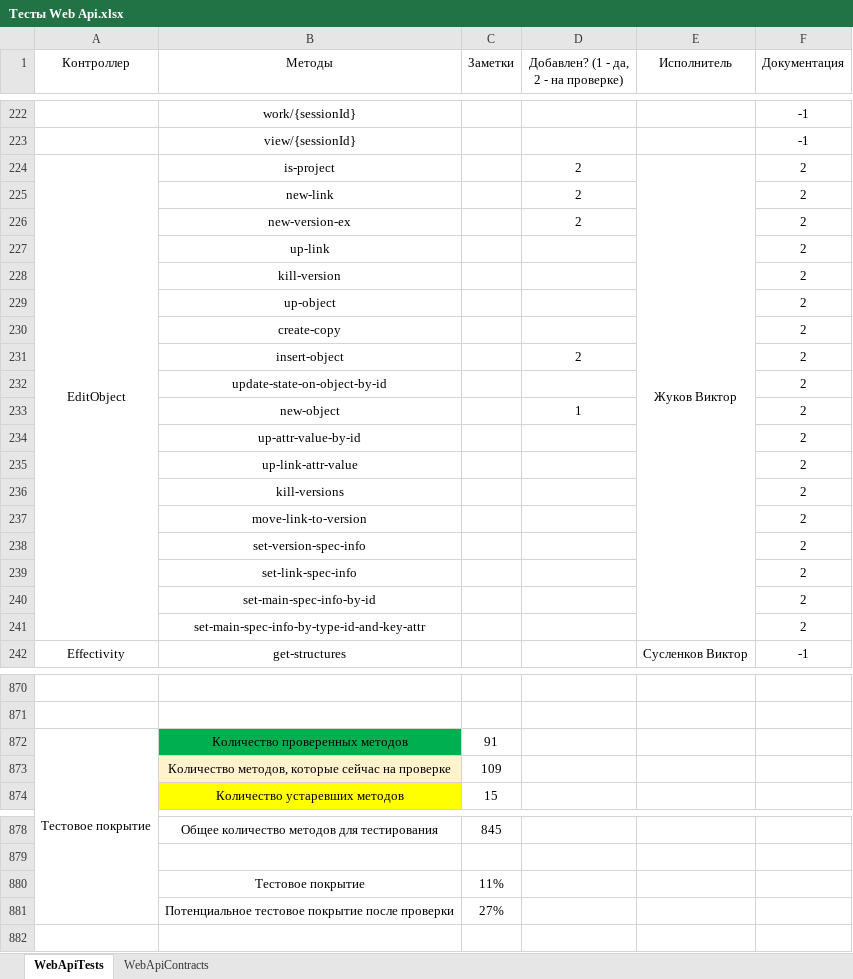
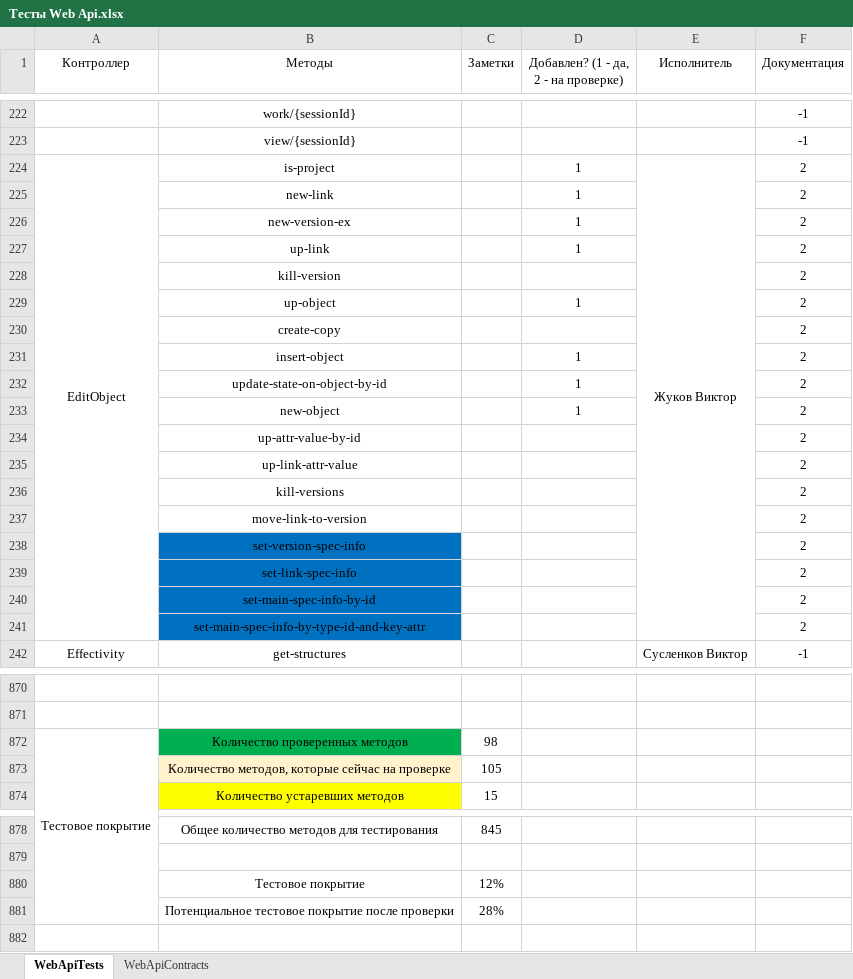
Before and after one commit to ZhukovIt/Ascon_Documents, an Excel workbook: Тесты Web Api.xlsx, sheet WebApiTests, drawn as a sheet; only a part is shown, gaps mark what is left out; values as stored, in another font and other column widths than the file's, no borders; conditional formats not drawn; the diff names each change by its address in the sheet, - before the commit and + after, or states it on an @@ line.

Commit message:
+Изменения

```diff
--- a/Тесты Web Api.xlsx (sheet WebApiTests)
+++ b/Тесты Web Api.xlsx (sheet WebApiTests)
-D224:D226: 2
+D224:D226: 1
-D227: (empty)
+D227: 1
-D229: (empty)
+D229: 1
-D231: 2
+D231: 1
-D232: (empty)
+D232: 1
-B238:B241 fill: none
+B238:B241 fill: #0070C0
-C872 (Заметки): 91
+C872 (Заметки): 98
-C873 (Заметки): 109
+C873 (Заметки): 105
-C880 (Заметки): 11%
+C880 (Заметки): 12%
-C881 (Заметки): 27%
+C881 (Заметки): 28%
```
